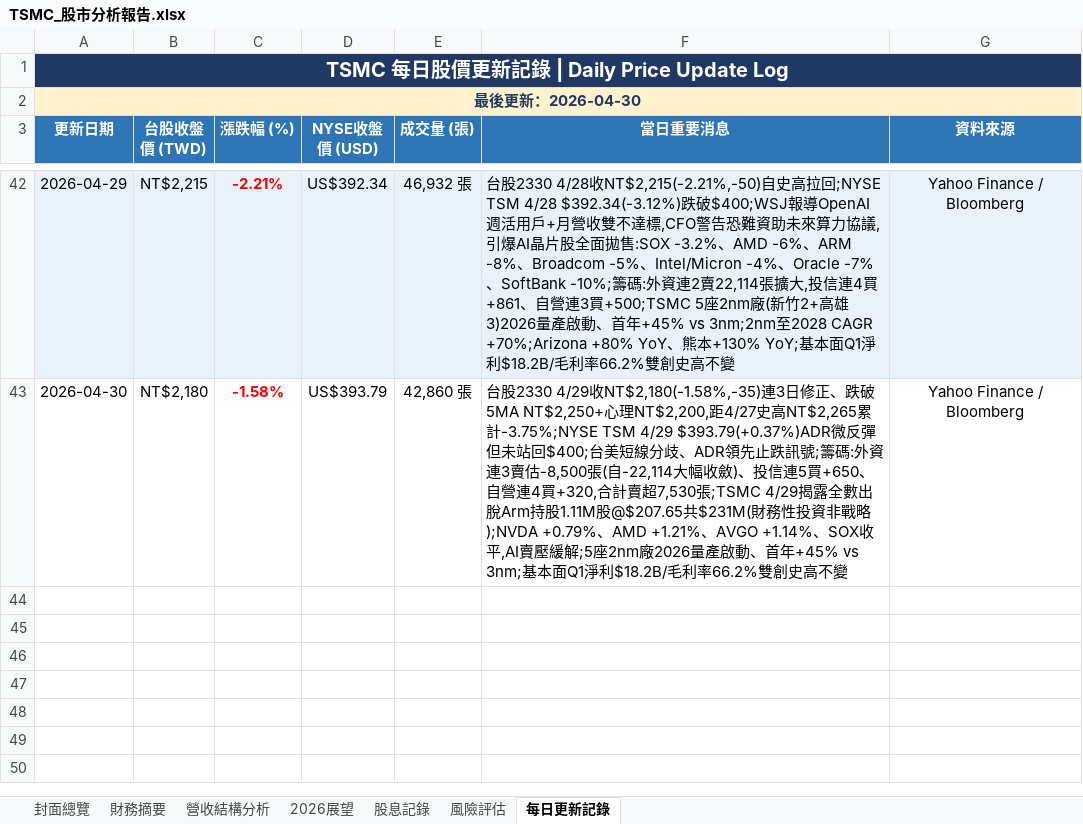
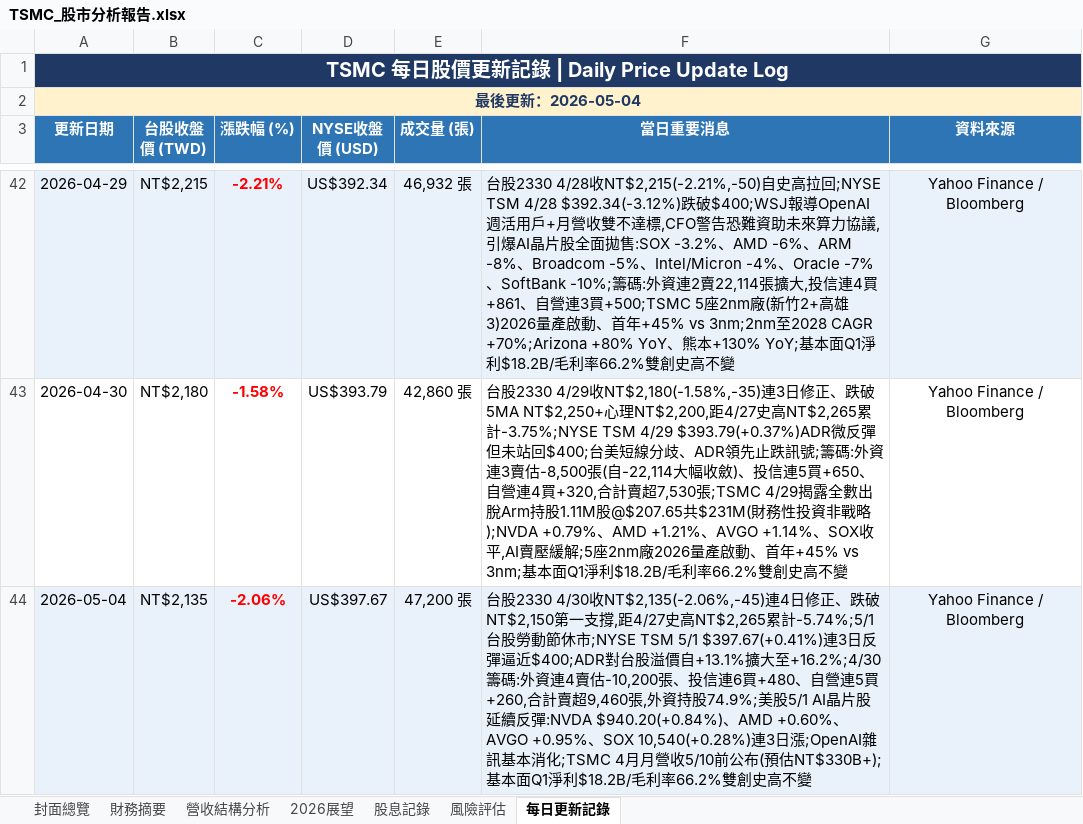
Before and after one commit to Tomwu229622/tsmc-daily-report, an Excel workbook: TSMC_股市分析報告.xlsx, sheet 每日更新記錄, drawn as a sheet; only a part is shown, gaps mark what is left out; values as stored, in another font and other column widths than the file's, no borders; the diff names each change by its address in the sheet, - before the commit and + after, or states it on an @@ line.

```diff
--- a/TSMC_股市分析報告.xlsx (sheet 每日更新記錄)
+++ b/TSMC_股市分析報告.xlsx (sheet 每日更新記錄)
-A2 (更新日期): 最後更新：2026-04-30
+A2 (更新日期): 最後更新：2026-05-04
+row 44: 2026-05-04 | NT$2,135 | -2.06% | US$397.67 | 47,200 張 | 台股2330 4/30收NT$2,135(-2.06%,-45)連4日修正、跌破NT$2,150第一支撐,距4/27史高NT$2,265累計-5.74%;5/1台股勞動節休市;NYSE TSM 5/1 $397.67(+0.41%)連3日反彈逼近$400;ADR對台股溢價自+13.1%擴大至+16.2%;4/30籌碼:外資連4賣估-10,200張、投信連6買+480、自營連5買+260,合計賣超9,460張,外資持股74.9%;美股5/1 AI晶片股延續反彈:NVDA $940.20(+0.84%)、AMD +0.60%、AVGO +0.95%、SOX 10,540(+0.28%)連3日漲;OpenAI雜訊基本消化;TSMC 4月月營收5/10前公布(預估NT$330B+);基本面Q1淨利$18.2B/毛利率66.2%雙創史高不變 | Yahoo Finance / Bloomberg
```
Also changed, not shown: sheet 封面總覽, 4 other files.
